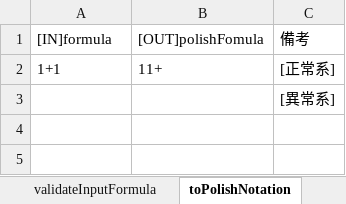
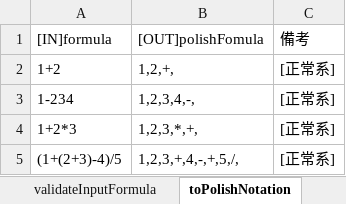
Before and after one commit to kenmotsu/Calculator, an Excel workbook: calc/doc/単体テストデータ.xlsx, sheet toPolishNotation, drawn as a sheet; values as stored, in another font and other column widths than the file's, no borders; removed rows and columns are numbered as before the commit, all else as after; the diff names each change by its address in the sheet, - before the commit and + after, or states it on an @@ line.

```diff
--- a/calc/doc/単体テストデータ.xlsx (sheet toPolishNotation)
+++ b/calc/doc/単体テストデータ.xlsx (sheet toPolishNotation)
-row 2: 1+1 | 11+ | [正常系]
-row 3:  |  | [異常系]
+row 2: 1+2 | 1,2,+, | [正常系]
+row 3: 1-234 | 1,2,3,4,-, | [正常系]
+row 4: 1+2*3 | 1,2,3,*,+, | [正常系]
+row 5: (1+(2+3)-4)/5 | 1,2,3,+,4,-,+,5,/, | [正常系]
```
Also changed, not shown: sheet validateInputFormula, sheet calcPolishNotation, sheet validatecalcResult, calc/doc/基本設計仕様書.xlsx, calc/doc/要求仕様書.xlsx, 19 other files.
